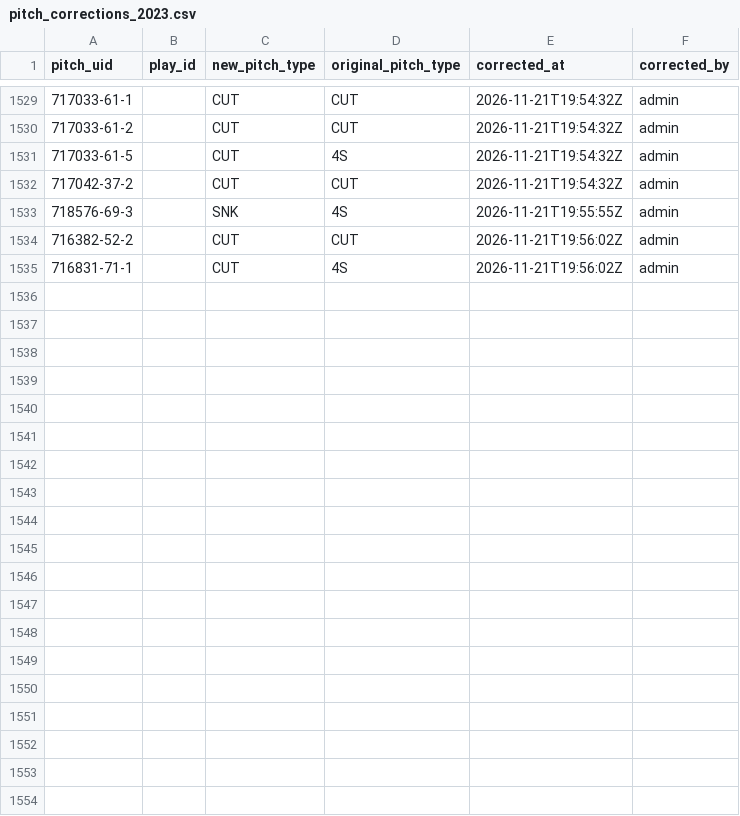
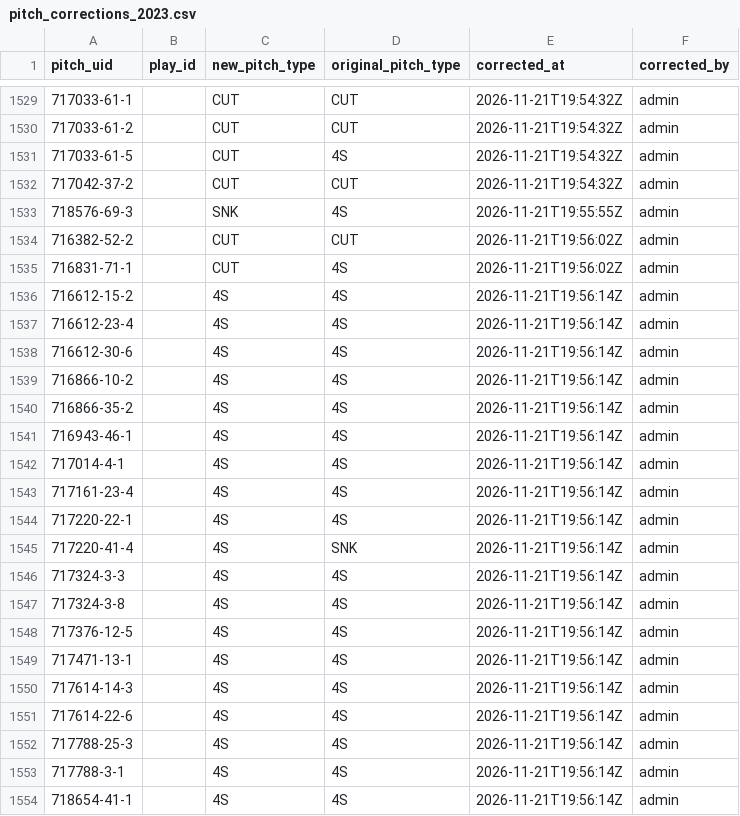
Before and after one commit to harrisonsrubin/pitching-app, a CSV file: corrections/pitch_corrections_2023.csv, drawn as a sheet; only a part is shown, gaps mark what is left out.

Commit message:
Pitch-type corrections 2023 (19 pitches)

```diff
--- a/corrections/pitch_corrections_2023.csv
+++ b/corrections/pitch_corrections_2023.csv
@@ -1535 +1535,20 @@ pitch_uid,play_id,new_pitch_type,original_pitch_type,corrected_at,corrected_by
 716831-71-1,,CUT,4S,2026-11-21T19:56:02Z,admin
+716612-15-2,,4S,4S,2026-11-21T19:56:14Z,admin
+716612-23-4,,4S,4S,2026-11-21T19:56:14Z,admin
+716612-30-6,,4S,4S,2026-11-21T19:56:14Z,admin
+716866-10-2,,4S,4S,2026-11-21T19:56:14Z,admin
+716866-35-2,,4S,4S,2026-11-21T19:56:14Z,admin
+716943-46-1,,4S,4S,2026-11-21T19:56:14Z,admin
+717014-4-1,,4S,4S,2026-11-21T19:56:14Z,admin
+717161-23-4,,4S,4S,2026-11-21T19:56:14Z,admin
+717220-22-1,,4S,4S,2026-11-21T19:56:14Z,admin
+717220-41-4,,4S,SNK,2026-11-21T19:56:14Z,admin
+717324-3-3,,4S,4S,2026-11-21T19:56:14Z,admin
+717324-3-8,,4S,4S,2026-11-21T19:56:14Z,admin
+717376-12-5,,4S,4S,2026-11-21T19:56:14Z,admin
+717471-13-1,,4S,4S,2026-11-21T19:56:14Z,admin
+717614-14-3,,4S,4S,2026-11-21T19:56:14Z,admin
+717614-22-6,,4S,4S,2026-11-21T19:56:14Z,admin
+717788-25-3,,4S,4S,2026-11-21T19:56:14Z,admin
+717788-3-1,,4S,4S,2026-11-21T19:56:14Z,admin
+718654-41-1,,4S,4S,2026-11-21T19:56:14Z,admin
```
